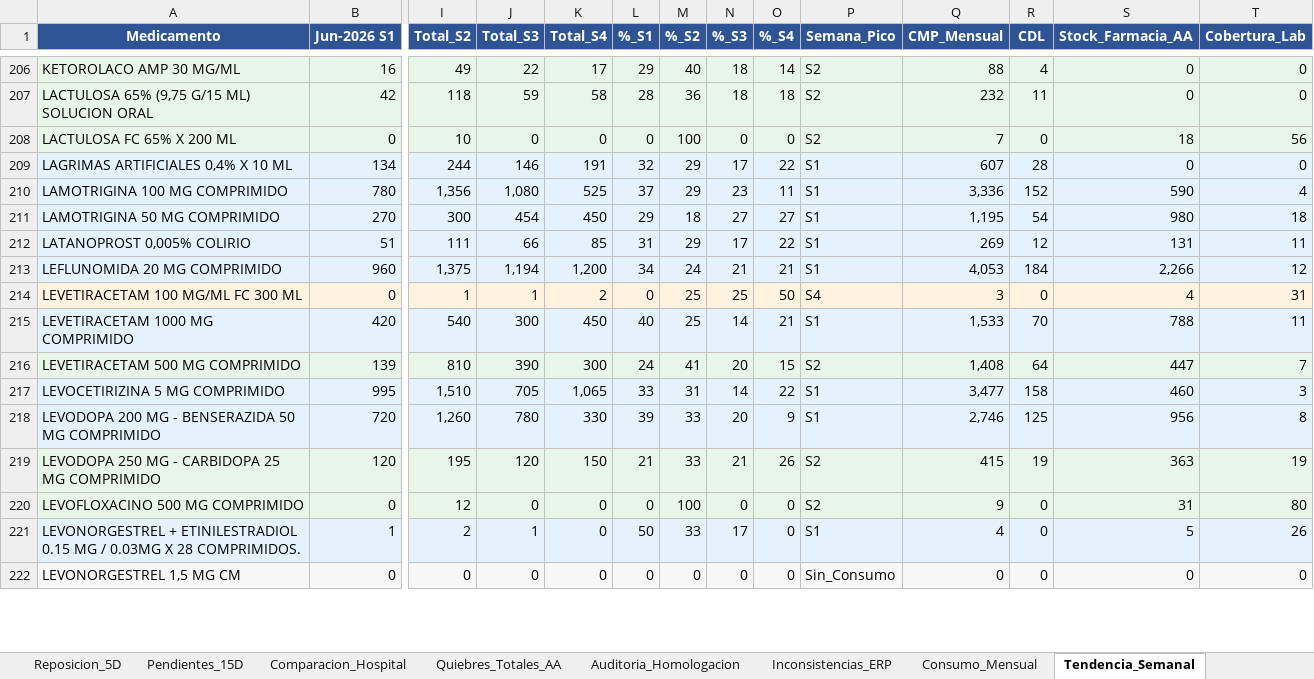
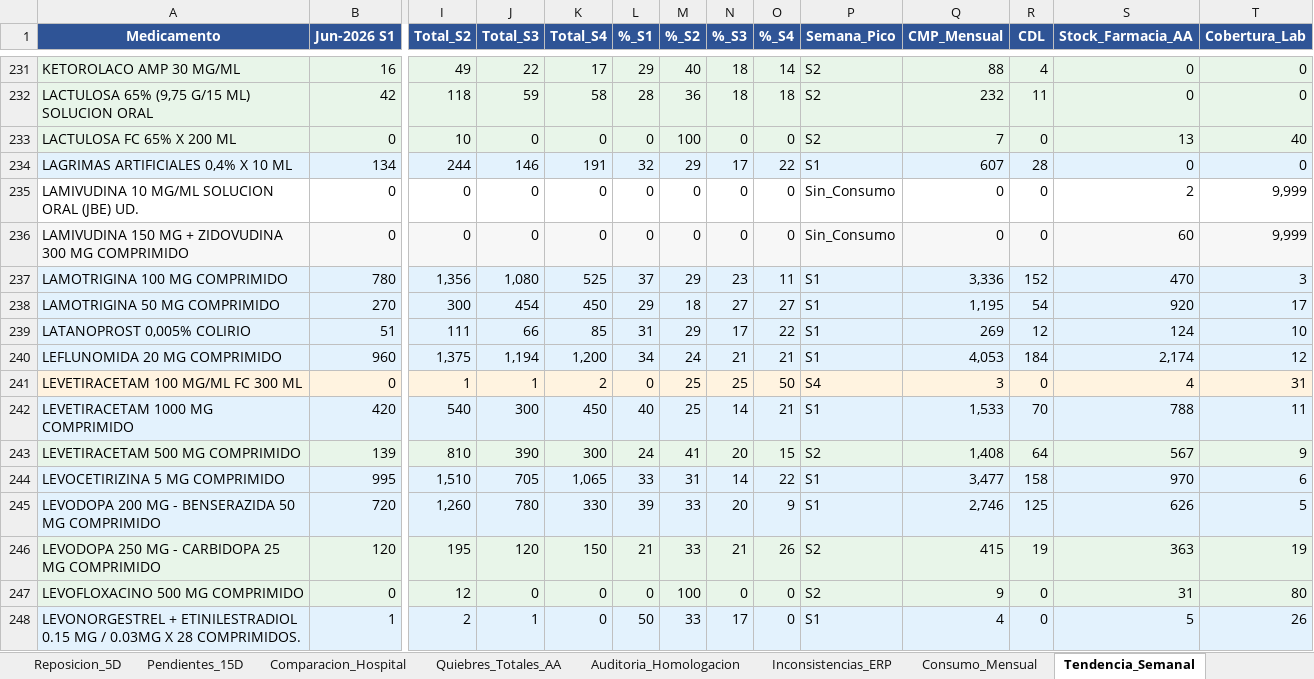
Before and after one commit to danielalfonsocc-rgb/maestro-aa-farmacia, an Excel workbook: Consolidado_AA_MAESTRO.xlsx, sheet Tendencia_Semanal, drawn as a sheet; only a part is shown, gaps mark what is left out; the shorter side is filled out with more unchanged rows; values as stored, in another font and other column widths than the file's, no borders; addresses are those after the commit; rows hold the shown columns only; the diff covers the shown part only; the diff names each change by its address in the sheet, - before the commit and + after, or states it on an @@ line.

```diff
--- a/Consolidado_AA_MAESTRO.xlsx (sheet Tendencia_Semanal)
+++ b/Consolidado_AA_MAESTRO.xlsx (sheet Tendencia_Semanal)
-S233 (Stock_Farmacia_AA): 18
+S233 (Stock_Farmacia_AA): 13
-T233 (Cobertura_Lab): 56
+T233 (Cobertura_Lab): 40
+row 235: LAMIVUDINA 10 MG/ML SOLUCION ORAL (JBE) UD. | 0 | 0 | 0 | 0 | 0 | 0 | 0 | 0 | Sin_Consumo | 0 | 0 | 2 | 9,999
+row 236: LAMIVUDINA 150 MG + ZIDOVUDINA 300 MG COMPRIMIDO | 0 | 0 | 0 | 0 | 0 | 0 | 0 | 0 | Sin_Consumo | 0 | 0 | 60 | 9,999
-S237 (Stock_Farmacia_AA): 590
+S237 (Stock_Farmacia_AA): 470
-T237 (Cobertura_Lab): 4
+T237 (Cobertura_Lab): 3
-S238 (Stock_Farmacia_AA): 980
+S238 (Stock_Farmacia_AA): 920
-T238 (Cobertura_Lab): 18
+T238 (Cobertura_Lab): 17
-S239 (Stock_Farmacia_AA): 131
+S239 (Stock_Farmacia_AA): 124
-T239 (Cobertura_Lab): 11
+T239 (Cobertura_Lab): 10
-S240 (Stock_Farmacia_AA): 2,266
+S240 (Stock_Farmacia_AA): 2,174
-S243 (Stock_Farmacia_AA): 447
+S243 (Stock_Farmacia_AA): 567
-T243 (Cobertura_Lab): 7
+T243 (Cobertura_Lab): 9
-S244 (Stock_Farmacia_AA): 460
+S244 (Stock_Farmacia_AA): 970
-T244 (Cobertura_Lab): 3
+T244 (Cobertura_Lab): 6
-S245 (Stock_Farmacia_AA): 956
+S245 (Stock_Farmacia_AA): 626
-T245 (Cobertura_Lab): 8
+T245 (Cobertura_Lab): 5
```
Also changed, not shown: 54 added rows, 269 edited cells and cell formats elsewhere in this sheet, sheet Pedido_Repos_Bodega, sheet Pedido_Farm_Bodega, sheet SGLI_Estres, sheet Stock_AA, sheet Reposicion_5D, sheet Consumo_Mensual, 10 more sheets, Resumen_Pedidos_AA.xlsx, 2 other files.
